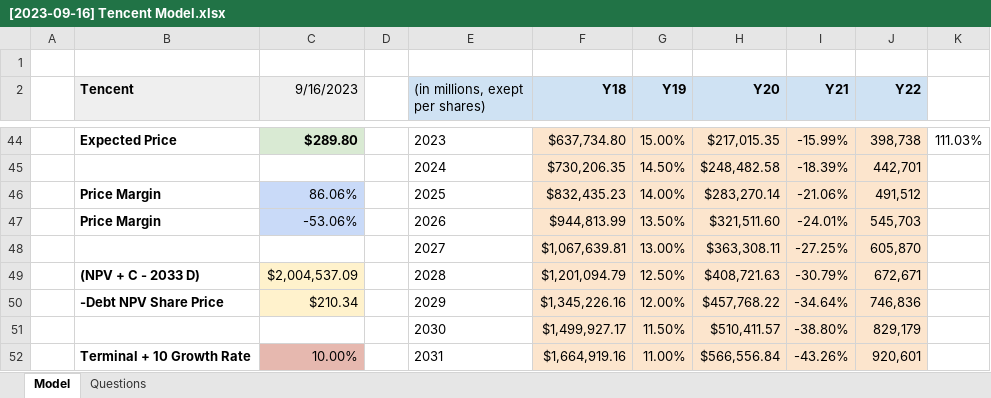
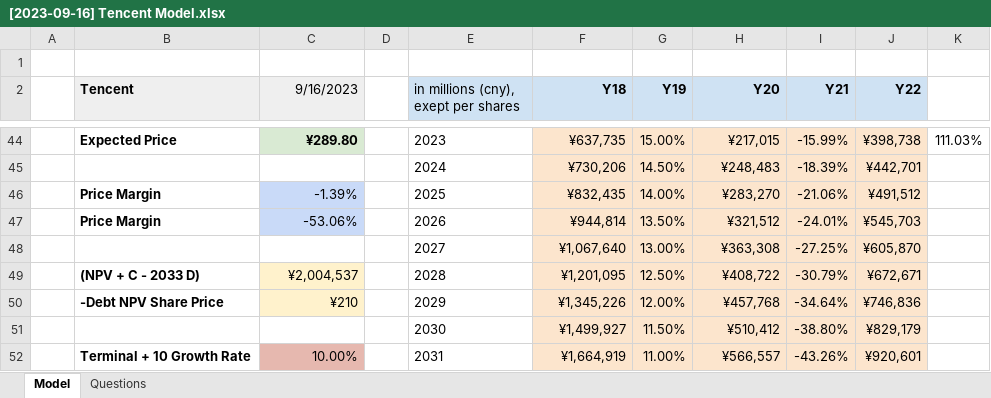
Before and after one commit to refcell/capital, an Excel workbook: [2023-09-16] Tencent Model.xlsx, sheet Model, drawn as a sheet; only a part is shown, gaps mark what is left out; values as stored, in another font and other column widths than the file's, no borders; charts and pictures not drawn; the diff covers the shown part only; the diff names each change by its address in the sheet, - before the commit and + after, or states it on an @@ line.

Commit message:
Alibaba Model

```diff
--- a/[2023-09-16] Tencent Model.xlsx (sheet Model)
+++ b/[2023-09-16] Tencent Model.xlsx (sheet Model)
-E2: (in millions, exept per shares)
+E2: in millions (cny), exept per shares
-C44 (9/16/2023): $289.80
+C44 (9/16/2023): ¥289.80
-F44 (Y18): $637,734.80
+F44 (Y18): ¥637,735
-H44 (Y20): $217,015.35
+H44 (Y20): ¥217,015
-J44 (Y22): 398,738
+J44 (Y22): ¥398,738
-F45 (Y18): $730,206.35
+F45 (Y18): ¥730,206
-H45 (Y20): $248,482.58
+H45 (Y20): ¥248,483
-J45 (Y22): 442,701
+J45 (Y22): ¥442,701
-C46 (9/16/2023): 86.06%
+C46 (9/16/2023): -1.39%
-F46 (Y18): $832,435.23
+F46 (Y18): ¥832,435
-H46 (Y20): $283,270.14
+H46 (Y20): ¥283,270
-J46 (Y22): 491,512
+J46 (Y22): ¥491,512
-F47 (Y18): $944,813.99
+F47 (Y18): ¥944,814
-H47 (Y20): $321,511.60
+H47 (Y20): ¥321,512
-J47 (Y22): 545,703
+J47 (Y22): ¥545,703
-F48 (Y18): $1,067,639.81
+F48 (Y18): ¥1,067,640
-H48 (Y20): $363,308.11
+H48 (Y20): ¥363,308
-J48 (Y22): 605,870
+J48 (Y22): ¥605,870
-C49 (9/16/2023): $2,004,537.09
+C49 (9/16/2023): ¥2,004,537
-F49 (Y18): $1,201,094.79
+F49 (Y18): ¥1,201,095
-H49 (Y20): $408,721.63
+H49 (Y20): ¥408,722
-J49 (Y22): 672,671
+J49 (Y22): ¥672,671
-C50 (9/16/2023): $210.34
+C50 (9/16/2023): ¥210
-F50 (Y18): $1,345,226.16
+F50 (Y18): ¥1,345,226
-H50 (Y20): $457,768.22
+H50 (Y20): ¥457,768
-J50 (Y22): 746,836
+J50 (Y22): ¥746,836
-F51 (Y18): $1,499,927.17
+F51 (Y18): ¥1,499,927
-H51 (Y20): $510,411.57
+H51 (Y20): ¥510,412
-J51 (Y22): 829,179
+J51 (Y22): ¥829,179
-F52 (Y18): $1,664,919.16
+F52 (Y18): ¥1,664,919
-H52 (Y20): $566,556.84
+H52 (Y20): ¥566,557
-J52 (Y22): 920,601
+J52 (Y22): ¥920,601
```
Also changed, not shown: 62 edited cells and cell formats elsewhere in this sheet, charts or pictures, 1 other file.
